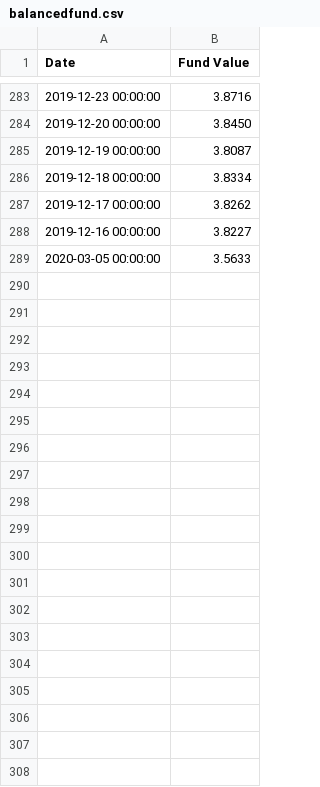
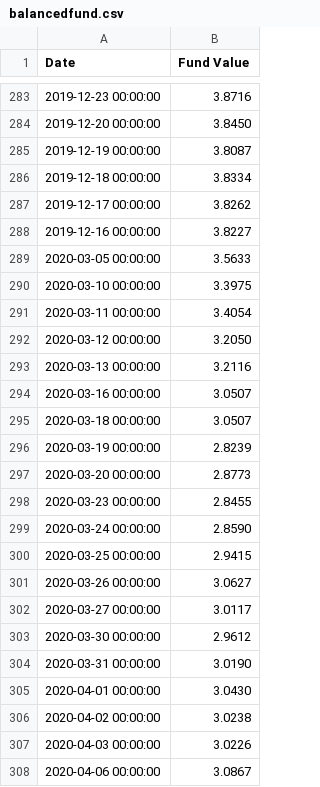
Before and after one commit to jeanathegreat/Python.Projects, a CSV file: code/output/balancedfund.csv, drawn as a sheet; only a part is shown, gaps mark what is left out; the diff covers the shown part only.

```diff
--- a/code/output/balancedfund.csv
+++ b/code/output/balancedfund.csv
@@ -289 +289,20 @@ Date,Fund Value
 2020-03-05 00:00:00,3.5633
+2020-03-10 00:00:00,3.3975
+2020-03-11 00:00:00,3.4054
+2020-03-12 00:00:00,3.2050
+2020-03-13 00:00:00,3.2116
+2020-03-16 00:00:00,3.0507
+2020-03-18 00:00:00,3.0507
+2020-03-19 00:00:00,2.8239
+2020-03-20 00:00:00,2.8773
+2020-03-23 00:00:00,2.8455
+2020-03-24 00:00:00,2.8590
+2020-03-25 00:00:00,2.9415
+2020-03-26 00:00:00,3.0627
+2020-03-27 00:00:00,3.0117
+2020-03-30 00:00:00,2.9612
+2020-03-31 00:00:00,3.0190
+2020-04-01 00:00:00,3.0430
+2020-04-02 00:00:00,3.0238
+2020-04-03 00:00:00,3.0226
+2020-04-06 00:00:00,3.0867
```
Also changed, not shown: 25 added rows elsewhere in this file, code/output/abundancefund.csv, code/output/advantagefund.csv, 12 other files.
